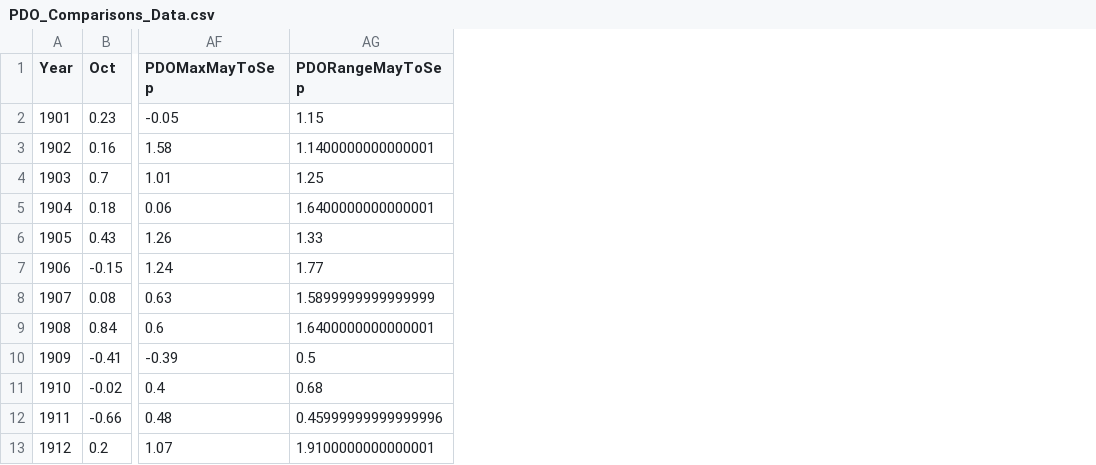
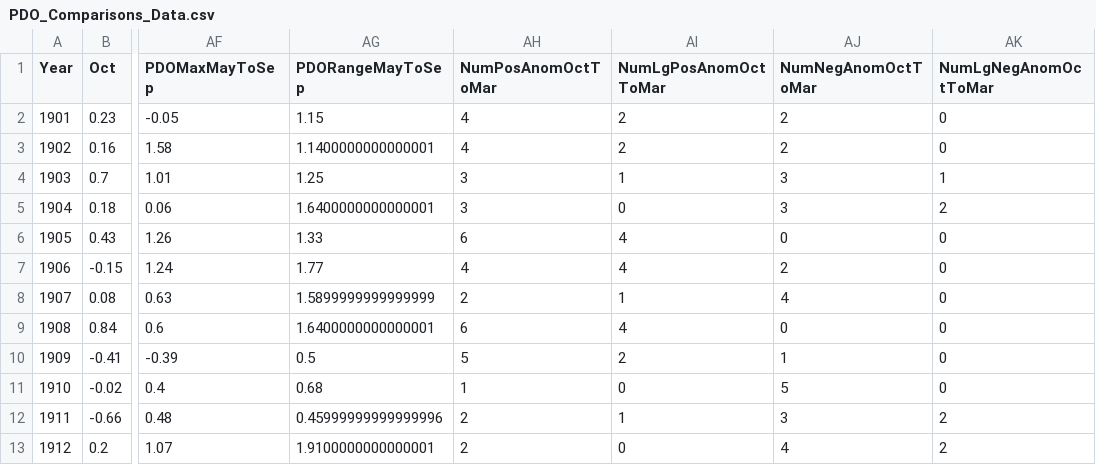
Before and after one commit to SOLV-Code/Open-Source-Env-Cov-PacSalmon, a CSV file: OUTPUT/PDO_Comparisons/PDO_Comparisons_Data.csv, drawn as a sheet; only a part is shown, gaps mark what is left out; the diff names each change by its address in the sheet, - before the commit and + after, or states it on an @@ line.

```diff
--- a/OUTPUT/PDO_Comparisons/PDO_Comparisons_Data.csv
+++ b/OUTPUT/PDO_Comparisons/PDO_Comparisons_Data.csv
+column AH (NumPosAnomOctToMar), rows 2-13: 4 | 4 | 3 | 3 | 6 | 4 | 2 | 6 | 5 | 1 | 2 | 2
+column AI (NumLgPosAnomOctToMar), rows 2-13: 2 | 2 | 1 | 0 | 4 | 4 | 1 | 4 | 2 | 0 | 1 | 0
+column AJ (NumNegAnomOctToMar), rows 2-13: 2 | 2 | 3 | 3 | 0 | 2 | 4 | 0 | 1 | 5 | 3 | 4
+column AK (NumLgNegAnomOctToMar), rows 2-13: 0 | 0 | 1 | 2 | 0 | 0 | 0 | 0 | 0 | 0 | 2 | 2
```
Also changed, not shown: 3 other files.
